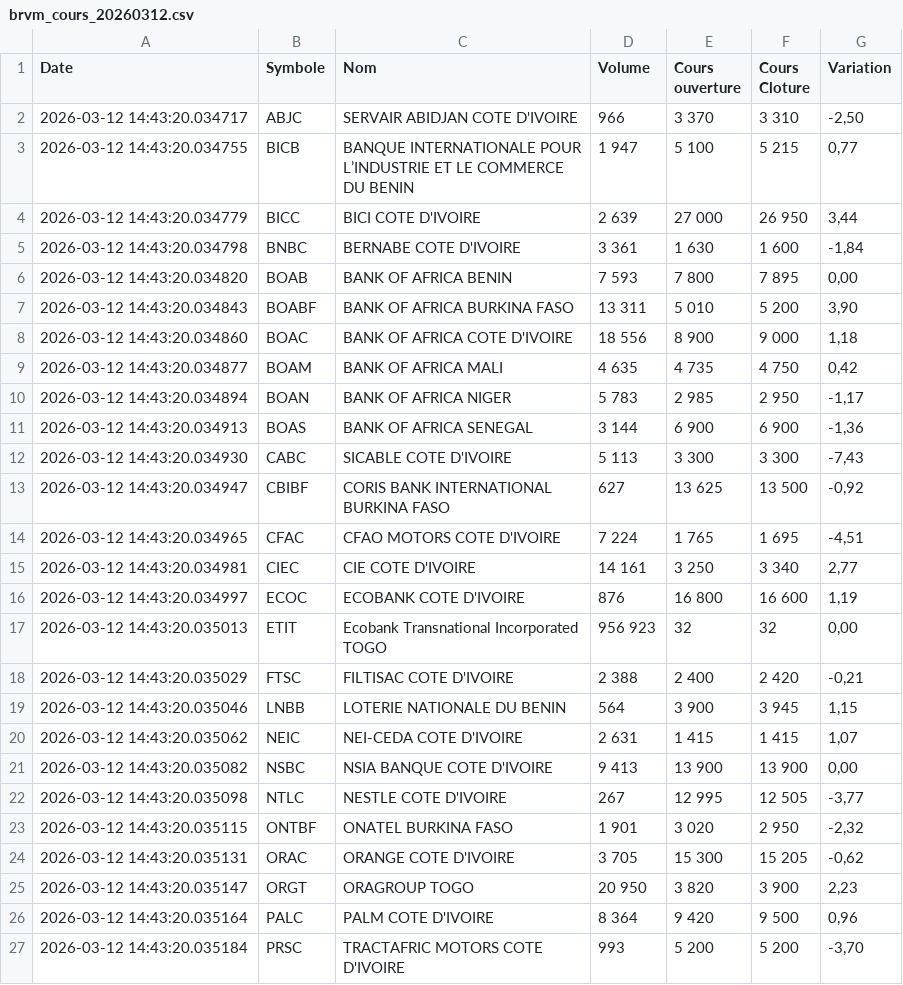
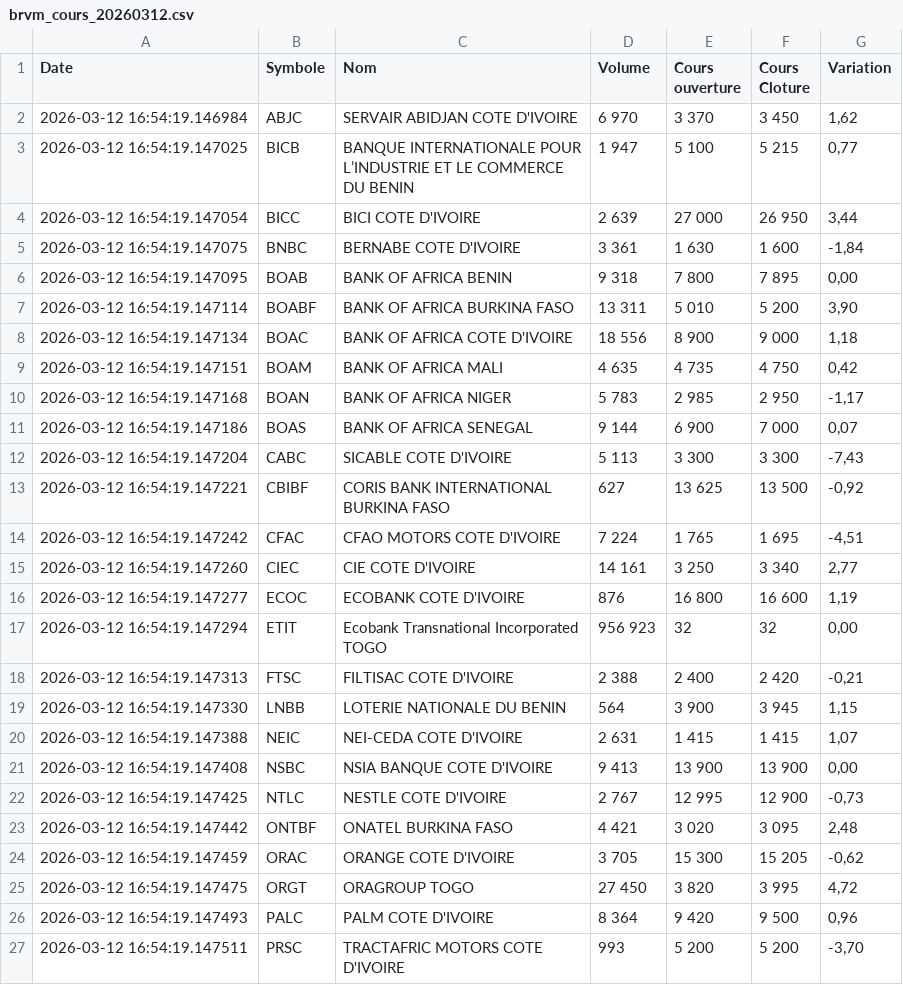
Before and after one commit to SoroPierre/brvm-extraction-sauvegarde, a CSV file: brvm-data/brvm_cours_20260312.csv, drawn as a sheet; only a part is shown; the diff covers the shown part only.

```diff
--- a/brvm-data/brvm_cours_20260312.csv
+++ b/brvm-data/brvm_cours_20260312.csv
@@ -1,27 +1,27 @@
 Date,Symbole,Nom,Volume,Cours ouverture,Cours Cloture,Variation
-2026-03-12 14:43:20.034717,ABJC,SERVAIR ABIDJAN  COTE D'IVOIRE,966,3 370,3 310,"-2,50"
-2026-03-12 14:43:20.034755,BICB,BANQUE INTERNATIONALE POUR L’INDUSTRIE ET LE COMMERCE DU BENIN,1 947,5 100,5 215,"0,77"
-2026-03-12 14:43:20.034779,BICC,BICI COTE D'IVOIRE,2 639,27 000,26 950,"3,44"
-2026-03-12 14:43:20.034798,BNBC,BERNABE COTE D'IVOIRE,3 361,1 630,1 600,"-1,84"
-2026-03-12 14:43:20.034820,BOAB,BANK OF AFRICA BENIN,7 593,7 800,7 895,"0,00"
-2026-03-12 14:43:20.034843,BOABF,BANK OF AFRICA BURKINA FASO,13 311,5 010,5 200,"3,90"
-2026-03-12 14:43:20.034860,BOAC,BANK OF AFRICA COTE D'IVOIRE,18 556,8 900,9 000,"1,18"
-2026-03-12 14:43:20.034877,BOAM,BANK OF AFRICA MALI,4 635,4 735,4 750,"0,42"
-2026-03-12 14:43:20.034894,BOAN,BANK OF AFRICA NIGER,5 783,2 985,2 950,"-1,17"
-2026-03-12 14:43:20.034913,BOAS,BANK OF AFRICA SENEGAL,3 144,6 900,6 900,"-1,36"
-2026-03-12 14:43:20.034930,CABC,SICABLE COTE D'IVOIRE,5 113,3 300,3 300,"-7,43"
-2026-03-12 14:43:20.034947,CBIBF,CORIS BANK INTERNATIONAL BURKINA FASO,627,13 625,13 500,"-0,92"
-2026-03-12 14:43:20.034965,CFAC,CFAO MOTORS COTE D'IVOIRE,7 224,1 765,1 695,"-4,51"
-2026-03-12 14:43:20.034981,CIEC,CIE COTE D'IVOIRE,14 161,3 250,3 340,"2,77"
-2026-03-12 14:43:20.034997,ECOC,ECOBANK COTE D'IVOIRE,876,16 800,16 600,"1,19"
-2026-03-12 14:43:20.035013,ETIT,Ecobank Transnational Incorporated TOGO,956 923,32,32,"0,00"
-2026-03-12 14:43:20.035029,FTSC,FILTISAC COTE D'IVOIRE,2 388,2 400,2 420,"-0,21"
-2026-03-12 14:43:20.035046,LNBB,LOTERIE NATIONALE DU BENIN,564,3 900,3 945,"1,15"
-2026-03-12 14:43:20.035062,NEIC,NEI-CEDA COTE D'IVOIRE,2 631,1 415,1 415,"1,07"
-2026-03-12 14:43:20.035082,NSBC,NSIA BANQUE COTE D'IVOIRE,9 413,13 900,13 900,"0,00"
-2026-03-12 14:43:20.035098,NTLC,NESTLE COTE D'IVOIRE,267,12 995,12 505,"-3,77"
-2026-03-12 14:43:20.035115,ONTBF,ONATEL BURKINA FASO,1 901,3 020,2 950,"-2,32"
-2026-03-12 14:43:20.035131,ORAC,ORANGE COTE D'IVOIRE,3 705,15 300,15 205,"-0,62"
-2026-03-12 14:43:20.035147,ORGT,ORAGROUP TOGO,20 950,3 820,3 900,"2,23"
-2026-03-12 14:43:20.035164,PALC,PALM COTE D'IVOIRE,8 364,9 420,9 500,"0,96"
-2026-03-12 14:43:20.035184,PRSC,TRACTAFRIC MOTORS COTE D'IVOIRE,993,5 200,5 200,"-3,70"
+2026-03-12 16:54:19.146984,ABJC,SERVAIR ABIDJAN  COTE D'IVOIRE,6 970,3 370,3 450,"1,62"
+2026-03-12 16:54:19.147025,BICB,BANQUE INTERNATIONALE POUR L’INDUSTRIE ET LE COMMERCE DU BENIN,1 947,5 100,5 215,"0,77"
+2026-03-12 16:54:19.147054,BICC,BICI COTE D'IVOIRE,2 639,27 000,26 950,"3,44"
+2026-03-12 16:54:19.147075,BNBC,BERNABE COTE D'IVOIRE,3 361,1 630,1 600,"-1,84"
+2026-03-12 16:54:19.147095,BOAB,BANK OF AFRICA BENIN,9 318,7 800,7 895,"0,00"
+2026-03-12 16:54:19.147114,BOABF,BANK OF AFRICA BURKINA FASO,13 311,5 010,5 200,"3,90"
+2026-03-12 16:54:19.147134,BOAC,BANK OF AFRICA COTE D'IVOIRE,18 556,8 900,9 000,"1,18"
+2026-03-12 16:54:19.147151,BOAM,BANK OF AFRICA MALI,4 635,4 735,4 750,"0,42"
+2026-03-12 16:54:19.147168,BOAN,BANK OF AFRICA NIGER,5 783,2 985,2 950,"-1,17"
+2026-03-12 16:54:19.147186,BOAS,BANK OF AFRICA SENEGAL,9 144,6 900,7 000,"0,07"
+2026-03-12 16:54:19.147204,CABC,SICABLE COTE D'IVOIRE,5 113,3 300,3 300,"-7,43"
+2026-03-12 16:54:19.147221,CBIBF,CORIS BANK INTERNATIONAL BURKINA FASO,627,13 625,13 500,"-0,92"
+2026-03-12 16:54:19.147242,CFAC,CFAO MOTORS COTE D'IVOIRE,7 224,1 765,1 695,"-4,51"
+2026-03-12 16:54:19.147260,CIEC,CIE COTE D'IVOIRE,14 161,3 250,3 340,"2,77"
+2026-03-12 16:54:19.147277,ECOC,ECOBANK COTE D'IVOIRE,876,16 800,16 600,"1,19"
+2026-03-12 16:54:19.147294,ETIT,Ecobank Transnational Incorporated TOGO,956 923,32,32,"0,00"
+2026-03-12 16:54:19.147313,FTSC,FILTISAC COTE D'IVOIRE,2 388,2 400,2 420,"-0,21"
+2026-03-12 16:54:19.147330,LNBB,LOTERIE NATIONALE DU BENIN,564,3 900,3 945,"1,15"
+2026-03-12 16:54:19.147388,NEIC,NEI-CEDA COTE D'IVOIRE,2 631,1 415,1 415,"1,07"
+2026-03-12 16:54:19.147408,NSBC,NSIA BANQUE COTE D'IVOIRE,9 413,13 900,13 900,"0,00"
+2026-03-12 16:54:19.147425,NTLC,NESTLE COTE D'IVOIRE,2 767,12 995,12 900,"-0,73"
+2026-03-12 16:54:19.147442,ONTBF,ONATEL BURKINA FASO,4 421,3 020,3 095,"2,48"
+2026-03-12 16:54:19.147459,ORAC,ORANGE COTE D'IVOIRE,3 705,15 300,15 205,"-0,62"
+2026-03-12 16:54:19.147475,ORGT,ORAGROUP TOGO,27 450,3 820,3 995,"4,72"
+2026-03-12 16:54:19.147493,PALC,PALM COTE D'IVOIRE,8 364,9 420,9 500,"0,96"
+2026-03-12 16:54:19.147511,PRSC,TRACTAFRIC MOTORS COTE D'IVOIRE,993,5 200,5 200,"-3,70"
```
Also changed, not shown: 2 added rows, 2 removed rows and 20 edited cells elsewhere in this file.
